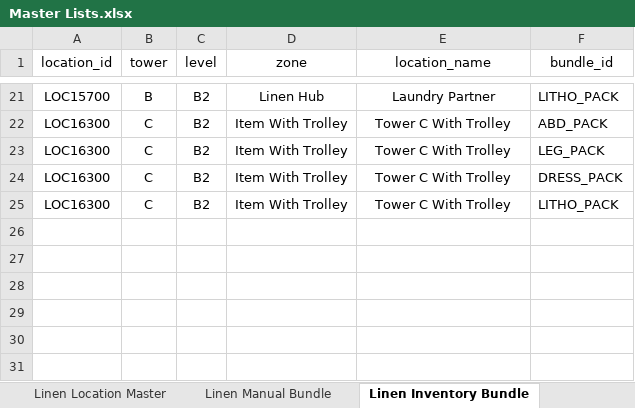
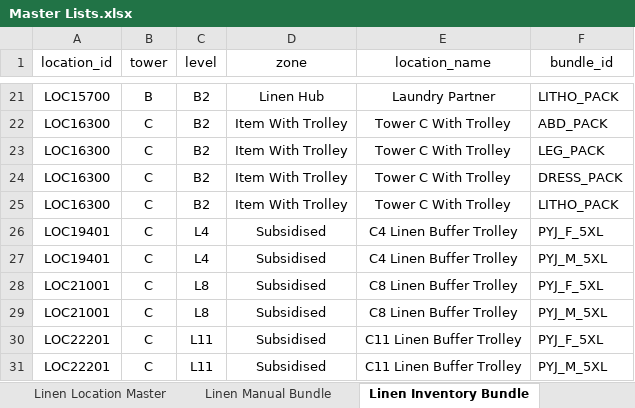
Before and after one commit to Cetusblue/housekeeping-hub, an Excel workbook: Master Lists.xlsx, sheet Linen Inventory Bundle, drawn as a sheet; only a part is shown, gaps mark what is left out; values as stored, in another font and other column widths than the file's, no borders; the diff names each change by its address in the sheet, - before the commit and + after, or states it on an @@ line.

```diff
--- a/Master Lists.xlsx (sheet Linen Inventory Bundle)
+++ b/Master Lists.xlsx (sheet Linen Inventory Bundle)
+row 26: LOC19401 | C | L4 | Subsidised | C4 Linen Buffer Trolley | PYJ_F_5XL
+row 27: LOC19401 | C | L4 | Subsidised | C4 Linen Buffer Trolley | PYJ_M_5XL
+row 28: LOC21001 | C | L8 | Subsidised | C8 Linen Buffer Trolley | PYJ_F_5XL
+row 29: LOC21001 | C | L8 | Subsidised | C8 Linen Buffer Trolley | PYJ_M_5XL
+row 30: LOC22201 | C | L11 | Subsidised | C11 Linen Buffer Trolley | PYJ_F_5XL
+row 31: LOC22201 | C | L11 | Subsidised | C11 Linen Buffer Trolley | PYJ_M_5XL
```
Also changed, not shown: sheet Linen Manual Config, sheet Linen Master, sheet Linen Manual Bundle, sheet Linen Location Master, sheet User Master, sheet Linen Report Mapping, other sheet tabs, 23 other files.
